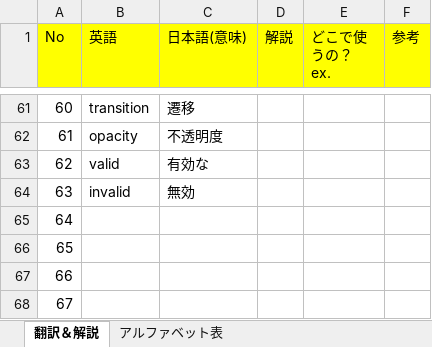
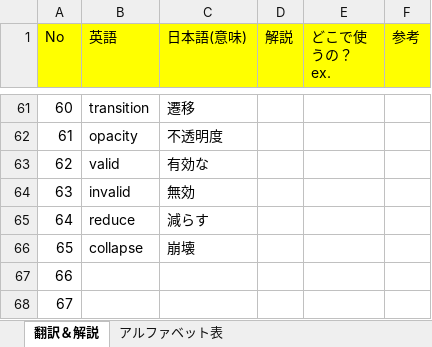
Before and after one commit to monkey999por/what_is_help, an Excel workbook: Translation.xlsx, sheet 翻訳＆解説, drawn as a sheet; only a part is shown, gaps mark what is left out; values as stored, in another font and other column widths than the file's, no borders; charts and pictures not drawn; the diff names each change by its address in the sheet, - before the commit and + after, or states it on an @@ line.

Commit message:
add

```diff
--- a/Translation.xlsx (sheet 翻訳＆解説)
+++ b/Translation.xlsx (sheet 翻訳＆解説)
-B65 (英語): (empty)
+B65 (英語): reduce
-C65 (日本語(意味)): (empty)
+C65 (日本語(意味)): 減らす
-B66 (英語): (empty)
+B66 (英語): collapse
-C66 (日本語(意味)): (empty)
+C66 (日本語(意味)): 崩壊
```
Also changed, not shown: charts or pictures.
